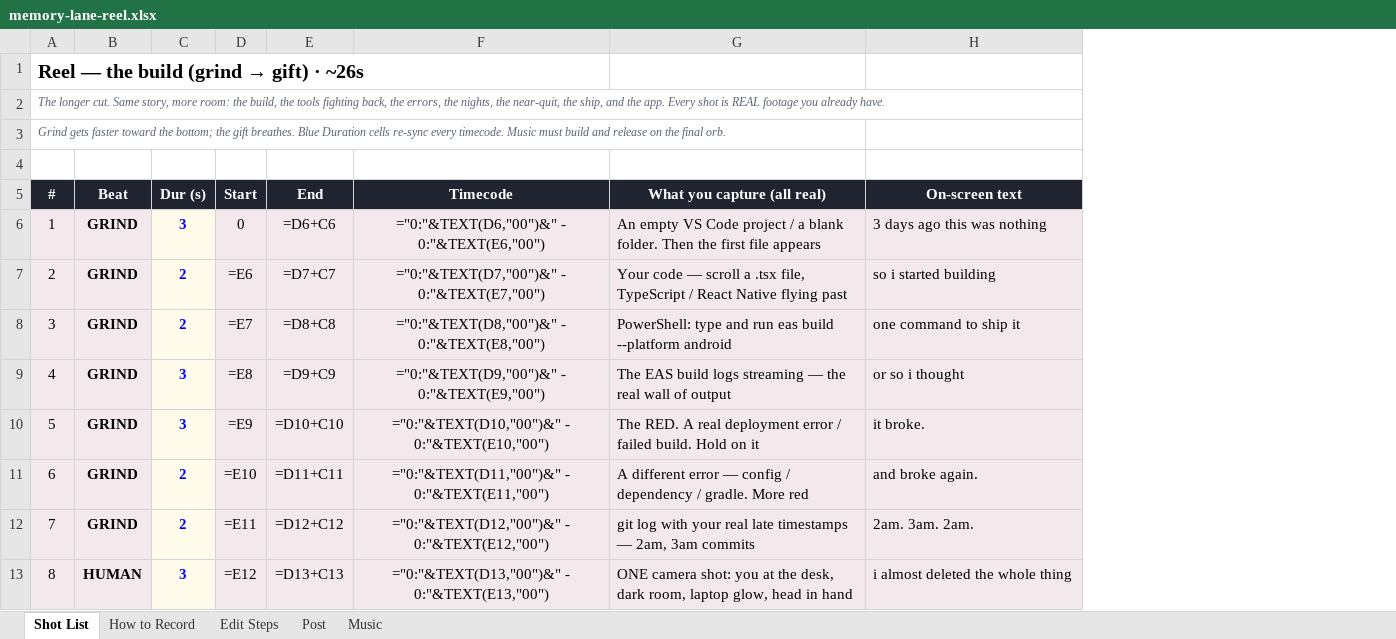
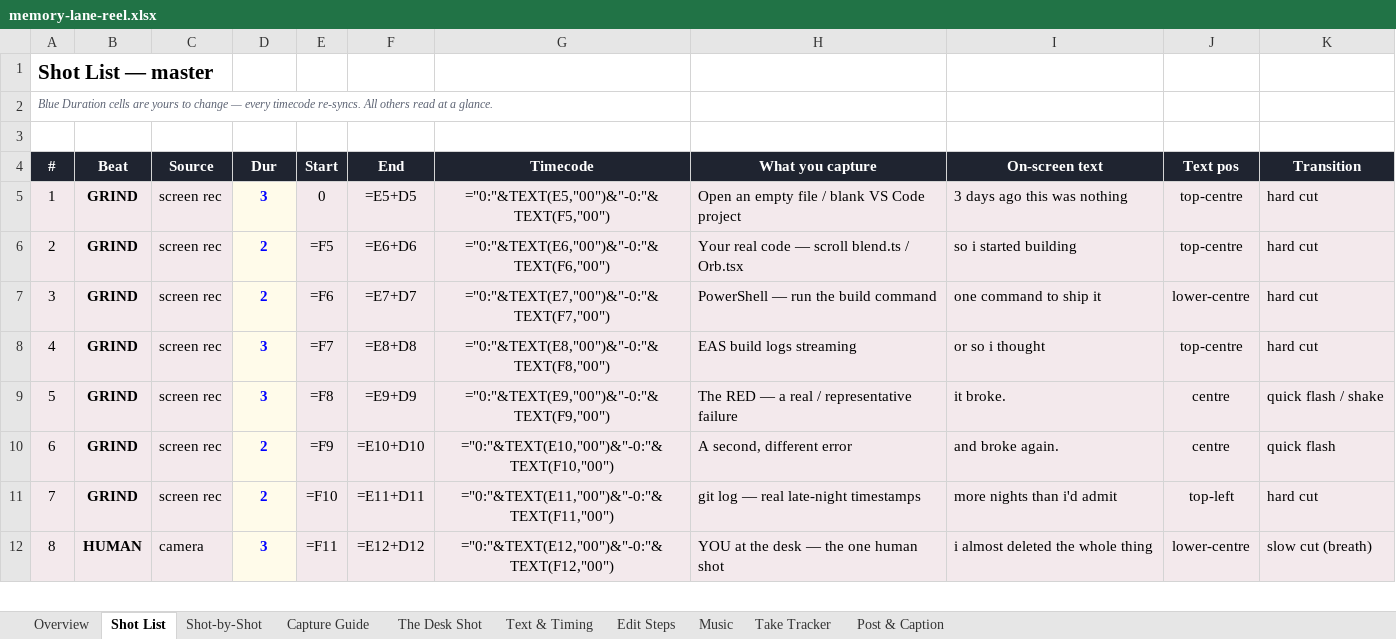
Before and after one commit to smeetkataria7-cmyk/Jarvis, an Excel workbook: memory-lane-reel.xlsx, sheet Shot List, drawn as a sheet; only a part is shown; values as stored, in another font and other column widths than the file's, no borders; formulas without a stored value are shown as written; removed rows and columns are numbered as before the commit, all else as after; the diff covers the shown part only; the diff names each change by its address in the sheet, - before the commit and + after, or states it on an @@ line.

```diff
--- a/memory-lane-reel.xlsx (sheet Shot List)
+++ b/memory-lane-reel.xlsx (sheet Shot List)
-sheet tab: Post
+sheet tab: Capture Guide
-sheet tab: How to Record
+sheet tab: Overview
+sheet tab: Shot-by-Shot
+sheet tab: The Desk Shot
+sheet tab: Text & Timing
+sheet tab: Take Tracker
+sheet tab: Post & Caption
@@ sheet tab order changed: Overview | Shot List | Shot-by-Shot | Capture Guide | The Desk Shot | Text & Timing | Edit Steps | Music | Take Tracker | Post & Caption @@
+column C (Source), rows 5-12: screen rec | screen rec | screen rec | screen rec | screen rec | screen rec | screen rec | camera
-column G (What you capture (all real)), rows 6-13: An empty VS Code project / a blank folder. Then the first file appears | Your code — scroll a .tsx file, TypeScript / React Native flying past | PowerShell: type and run eas build --platform android | The EAS build logs streaming — the real wall of output | The RED. A real deployment error / failed build. Hold on it | A different error — config / dependency / gradle. More red | git log with your real late timestamps — 2am, 3am commits | ONE camera shot: you at the desk, dark room, laptop glow, head in hand
+column H (What you capture), rows 5-12: Open an empty file / blank VS Code project | Your real code — scroll blend.ts / Orb.tsx | PowerShell — run the build command | EAS build logs streaming | The RED — a real / representative failure | A second, different error | git log — real late-night timestamps | YOU at the desk — the one human shot
+column J (Text pos), rows 5-12: top-centre | top-centre | lower-centre | top-centre | centre | centre | top-left | lower-centre
+column K (Transition), rows 5-12: hard cut | hard cut | hard cut | hard cut | quick flash / shake | quick flash | hard cut | slow cut (breath)
@@ column A (#) renumbered between rows 1 and 3 @@
@@ A1 text size: larger @@
-row 4: (empty)
-D4: Dur (s)
+D4: Dur
-F5 (End): =D6+C6
+F5 (End): =E5+D5
-G5 (Timecode): ="0:"&TEXT(D6,"00")&" - 0:"&TEXT(E6,"00")
+G5 (Timecode): ="0:"&TEXT(E5,"00")&"-0:"&TEXT(F5,"00")
-E6 (Start): =E6
+E6 (Start): =F5
-F6 (End): =D7+C7
+F6 (End): =E6+D6
-G6 (Timecode): ="0:"&TEXT(D7,"00")&" - 0:"&TEXT(E7,"00")
+G6 (Timecode): ="0:"&TEXT(E6,"00")&"-0:"&TEXT(F6,"00")
-E7 (Start): =E7
+E7 (Start): =F6
-F7 (End): =D8+C8
+F7 (End): =E7+D7
-G7 (Timecode): ="0:"&TEXT(D8,"00")&" - 0:"&TEXT(E8,"00")
+G7 (Timecode): ="0:"&TEXT(E7,"00")&"-0:"&TEXT(F7,"00")
-E8 (Start): =E8
+E8 (Start): =F7
-F8 (End): =D9+C9
+F8 (End): =E8+D8
-G8 (Timecode): ="0:"&TEXT(D9,"00")&" - 0:"&TEXT(E9,"00")
+G8 (Timecode): ="0:"&TEXT(E8,"00")&"-0:"&TEXT(F8,"00")
-E9 (Start): =E9
+E9 (Start): =F8
-F9 (End): =D10+C10
+F9 (End): =E9+D9
-G9 (Timecode): ="0:"&TEXT(D10,"00")&" - 0:"&TEXT(E10,"00")
+G9 (Timecode): ="0:"&TEXT(E9,"00")&"-0:"&TEXT(F9,"00")
-E10 (Start): =E10
+E10 (Start): =F9
-F10 (End): =D11+C11
+F10 (End): =E10+D10
-G10 (Timecode): ="0:"&TEXT(D11,"00")&" - 0:"&TEXT(E11,"00")
+G10 (Timecode): ="0:"&TEXT(E10,"00")&"-0:"&TEXT(F10,"00")
-E11 (Start): =E11
+E11 (Start): =F10
-F11 (End): =D12+C12
+F11 (End): =E11+D11
-G11 (Timecode): ="0:"&TEXT(D12,"00")&" - 0:"&TEXT(E12,"00")
+G11 (Timecode): ="0:"&TEXT(E11,"00")&"-0:"&TEXT(F11,"00")
-I11 (On-screen text): 2am. 3am. 2am.
+I11 (On-screen text): more nights than i'd admit
-E12 (Start): =E12
+E12 (Start): =F11
-F12 (End): =D13+C13
+F12 (End): =E12+D12
-G12 (Timecode): ="0:"&TEXT(D13,"00")&" - 0:"&TEXT(E13,"00")
+G12 (Timecode): ="0:"&TEXT(E12,"00")&"-0:"&TEXT(F12,"00")
```
Also changed, not shown: 3 removed rows, 15 edited cells and cell formats elsewhere in this sheet, sheet Capture Guide, sheet Edit Steps, sheet Music.
